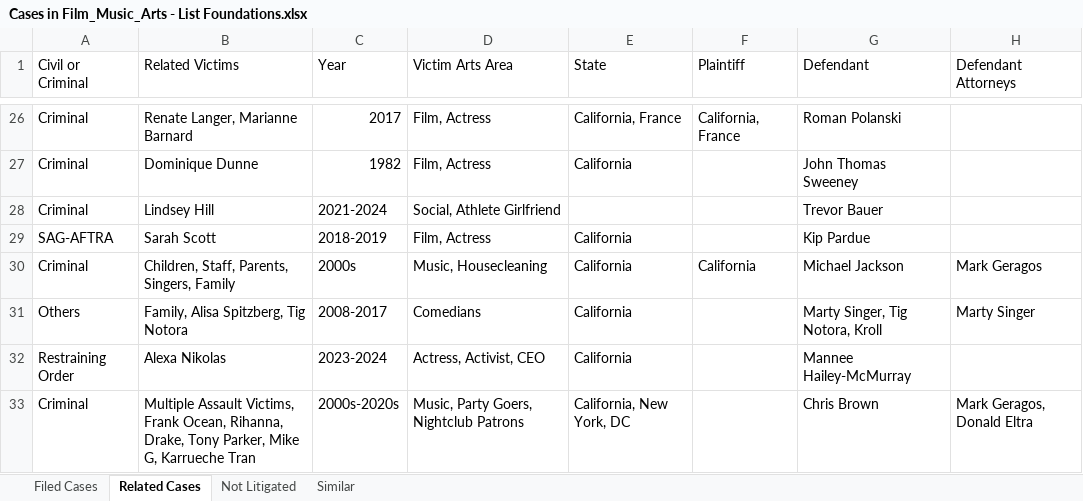
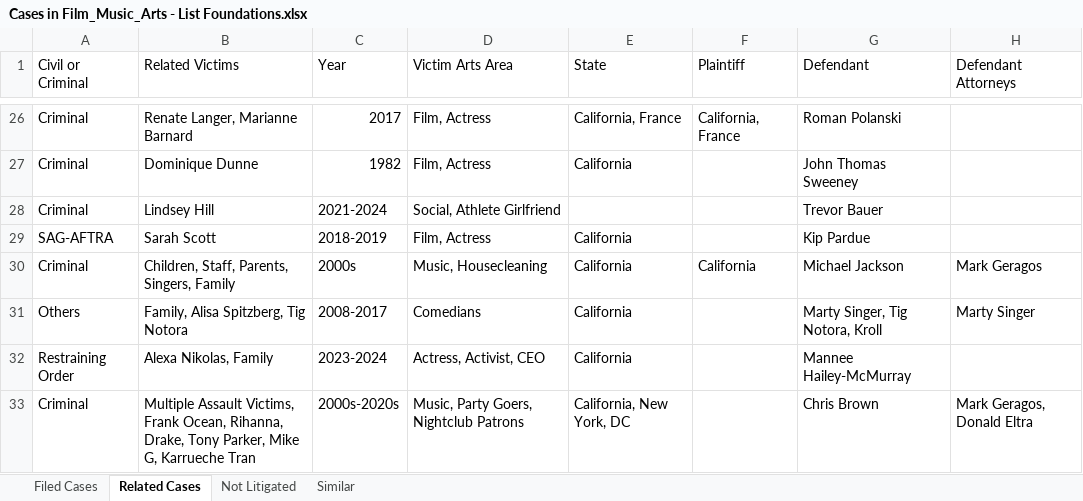
Before and after one commit to RescueSocial/Victims_Cases_Film-Music-Arts, an Excel workbook: Cases in Film_Music_Arts - List Foundations.xlsx, sheet Related Cases, drawn as a sheet; only a part is shown, gaps mark what is left out; values as stored, in another font and other column widths than the file's, no borders; the diff covers the shown part only; the diff names each change by its address in the sheet, - before the commit and + after, or states it on an @@ line.

Commit message:
Cases in Film, Music, Arts - Related Cases, Civil, Criminal, Others

```diff
--- a/Cases in Film_Music_Arts - List Foundations.xlsx (sheet Related Cases)
+++ b/Cases in Film_Music_Arts - List Foundations.xlsx (sheet Related Cases)
-B32 (Related Victims): Alexa Nikolas
+B32 (Related Victims): Alexa Nikolas, Family
```
Also changed, not shown: 1 added row and 1 edited cell elsewhere in this sheet.
